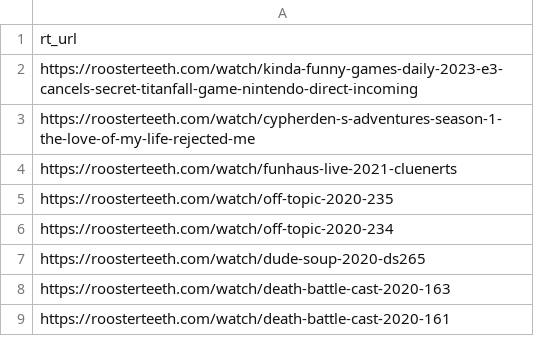
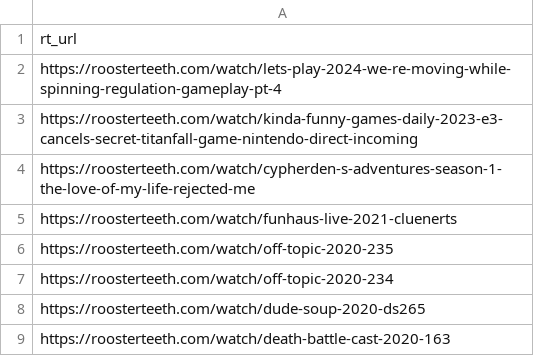
Before and after one commit to shiruken/rt-archive, a CSV file: docs/missing/missing.csv, drawn as a sheet; only a part is shown; the shorter side is filled out with more unchanged rows; the diff names each change by its address in the sheet, - before the commit and + after, or states it on an @@ line.

```diff
--- a/docs/missing/missing.csv
+++ b/docs/missing/missing.csv
+row 2: https://roosterteeth.com/watch/lets-play-2024-we-re-moving-while-spinning-regulation-gameplay-pt-4
```
Also changed, not shown: 5 other files.
